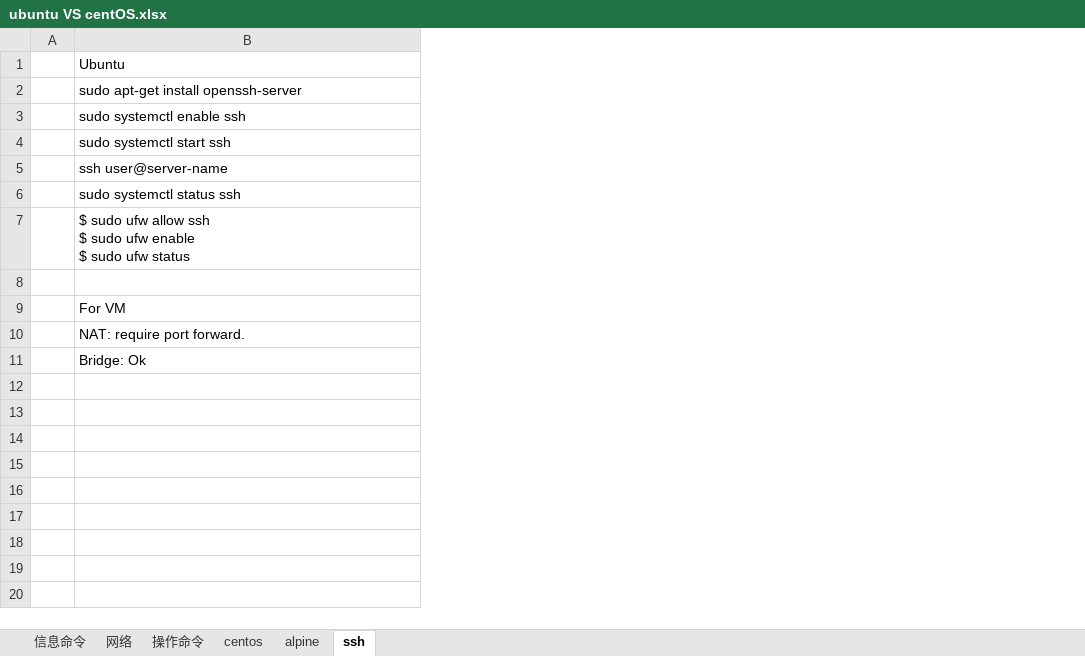
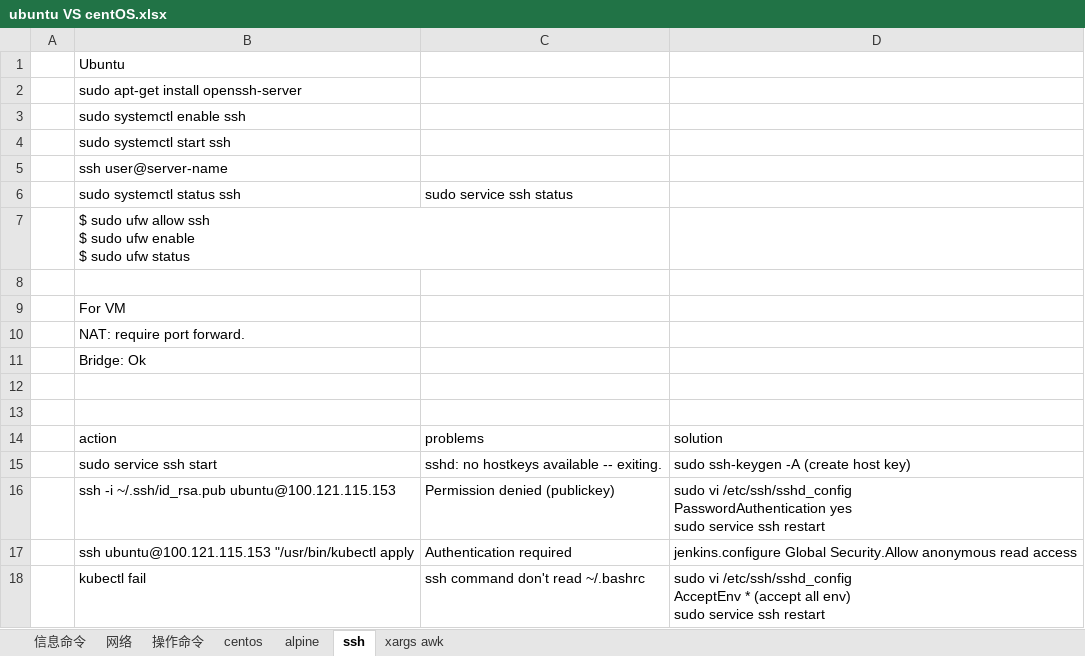
Before and after one commit to Albert-W/excel, an Excel workbook: ubuntu VS centOS.xlsx, sheet ssh, drawn as a sheet; values as stored, in another font and other column widths than the file's, no borders; ↵ is a line break in a cell; the diff names each change by its address in the sheet, - before the commit and + after, or states it on an @@ line.

```diff
--- a/ubuntu VS centOS.xlsx (sheet ssh)
+++ b/ubuntu VS centOS.xlsx (sheet ssh)
+sheet tab: xargs awk
+column C (sudo service ssh status), empty
+column D, empty
+row 12: (empty)
+row 13: (empty)
+row 14:  | action | problems | solution
+row 15:  | sudo service ssh start | sshd: no hostkeys available -- exiting. | sudo ssh-keygen -A (create host key)
+row 16:  | ssh -i ~/.ssh/id_rsa.pub ubuntu@100.121.115.153 | Permission denied (publickey) | sudo vi /etc/ssh/sshd_config ↵ PasswordAuthentication yes ↵ sudo service ssh restart
+row 17:  | ssh ubuntu@100.121.115.153 "/usr/bin/kubectl apply | Authentication required | jenkins.configure Global Security.Allow anonymous read access
+row 18:  | kubectl fail | ssh command don't read ~/.bashrc | sudo vi /etc/ssh/sshd_config ↵ AcceptEnv * (accept all env) ↵ sudo service ssh restart
```
Also changed, not shown: sheet 操作命令, jQuery.xlsx, 1 other file.
